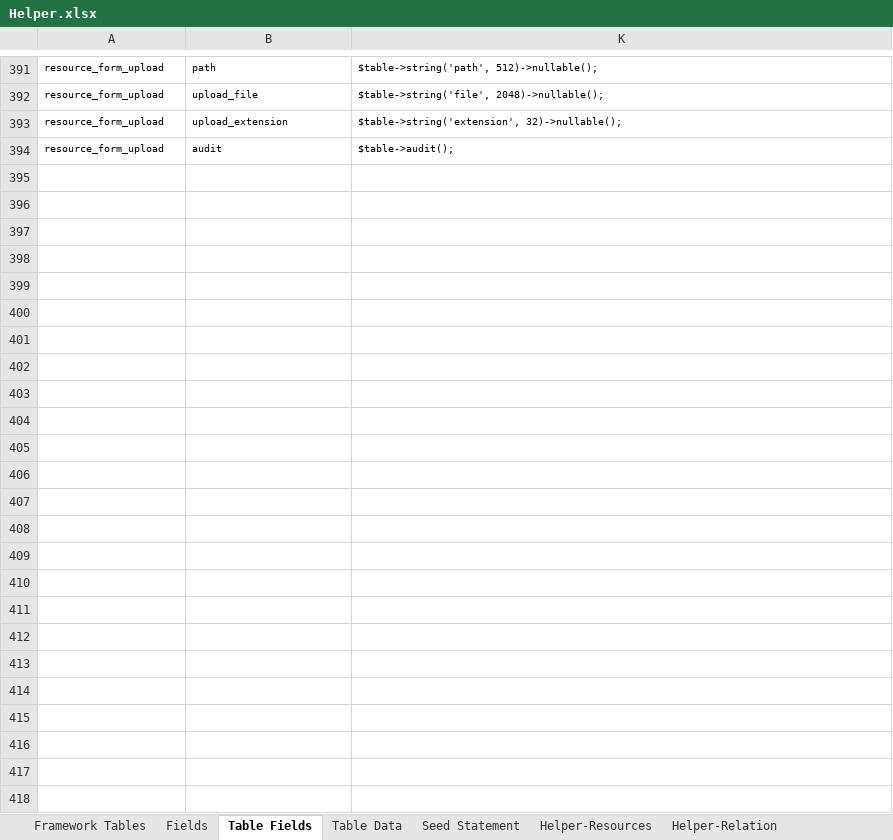
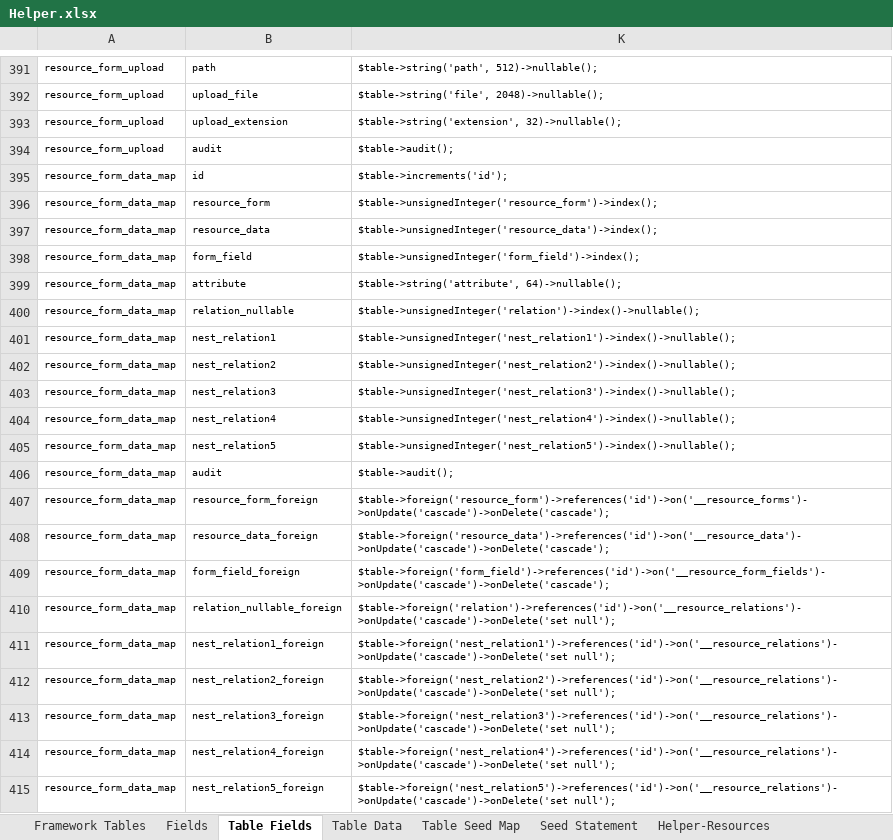
Before and after one commit to MilestoneInnovativeTechnologies/Appframe, an Excel workbook: Helper.xlsx, sheet Table Fields, drawn as a sheet; only a part is shown, gaps mark what is left out; values as stored, in another font and other column widths than the file's, no borders; table styles not drawn; the diff names each change by its address in the sheet, - before the commit and + after, or states it on an @@ line.

Commit message:
New table and seeds for Form Data Map updated

```diff
--- a/Helper.xlsx (sheet Table Fields)
+++ b/Helper.xlsx (sheet Table Fields)
@@ sheet tab hidden: Helper-Relation @@
@@ sheet tab unhidden: Table Seed Map @@
+row 395: resource_form_data_map | id | $table->increments('id');
+row 396: resource_form_data_map | resource_form | $table->unsignedInteger('resource_form')->index();
+row 397: resource_form_data_map | resource_data | $table->unsignedInteger('resource_data')->index();
+row 398: resource_form_data_map | form_field | $table->unsignedInteger('form_field')->index();
+row 399: resource_form_data_map | attribute | $table->string('attribute', 64)->nullable();
+row 400: resource_form_data_map | relation_nullable | $table->unsignedInteger('relation')->index()->nullable();
+row 401: resource_form_data_map | nest_relation1 | $table->unsignedInteger('nest_relation1')->index()->nullable();
+row 402: resource_form_data_map | nest_relation2 | $table->unsignedInteger('nest_relation2')->index()->nullable();
+row 403: resource_form_data_map | nest_relation3 | $table->unsignedInteger('nest_relation3')->index()->nullable();
+row 404: resource_form_data_map | nest_relation4 | $table->unsignedInteger('nest_relation4')->index()->nullable();
+row 405: resource_form_data_map | nest_relation5 | $table->unsignedInteger('nest_relation5')->index()->nullable();
+row 406: resource_form_data_map | audit | $table->audit();
+row 407: resource_form_data_map | resource_form_foreign | $table->foreign('resource_form')->references('id')->on('__resource_forms')->onUpdate('cascade')->onDelete('cascade');
+row 408: resource_form_data_map | resource_data_foreign | $table->foreign('resource_data')->references('id')->on('__resource_data')->onUpdate('cascade')->onDelete('cascade');
+row 409: resource_form_data_map | form_field_foreign | $table->foreign('form_field')->references('id')->on('__resource_form_fields')->onUpdate('cascade')->onDelete('cascade');
+row 410: resource_form_data_map | relation_nullable_foreign | $table->foreign('relation')->references('id')->on('__resource_relations')->onUpdate('cascade')->onDelete('set null');
+row 411: resource_form_data_map | nest_relation1_foreign | $table->foreign('nest_relation1')->references('id')->on('__resource_relations')->onUpdate('cascade')->onDelete('set null');
+row 412: resource_form_data_map | nest_relation2_foreign | $table->foreign('nest_relation2')->references('id')->on('__resource_relations')->onUpdate('cascade')->onDelete('set null');
+row 413: resource_form_data_map | nest_relation3_foreign | $table->foreign('nest_relation3')->references('id')->on('__resource_relations')->onUpdate('cascade')->onDelete('set null');
+row 414: resource_form_data_map | nest_relation4_foreign | $table->foreign('nest_relation4')->references('id')->on('__resource_relations')->onUpdate('cascade')->onDelete('set null');
+row 415: resource_form_data_map | nest_relation5_foreign | $table->foreign('nest_relation5')->references('id')->on('__resource_relations')->onUpdate('cascade')->onDelete('set null');
```
Also changed, not shown: sheet Seed Statement, sheet Helper-ResourceForm, sheet Framework Tables, sheet Fields, sheet Helper-Resources, other sheet tabs, hidden cells.
